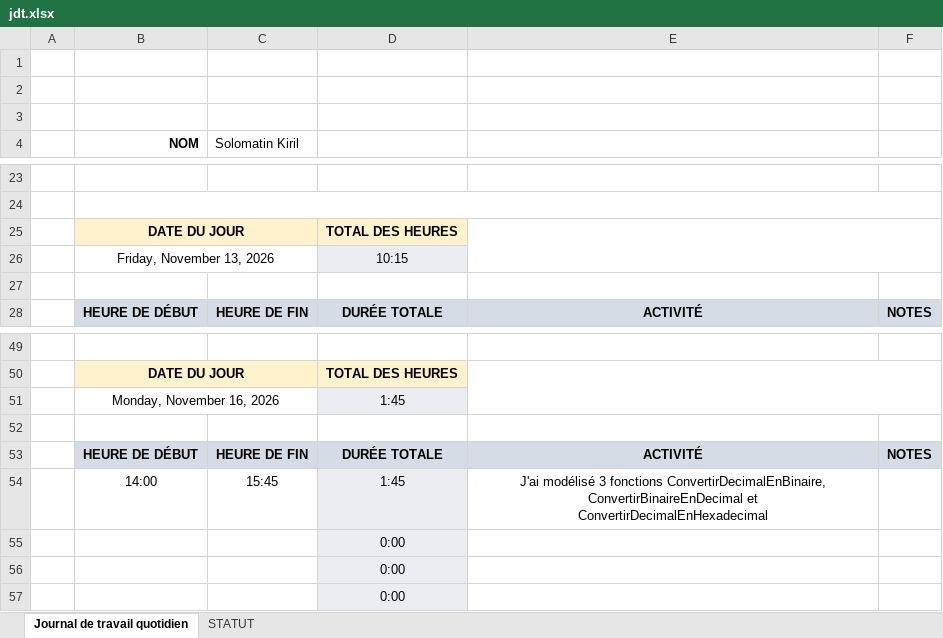
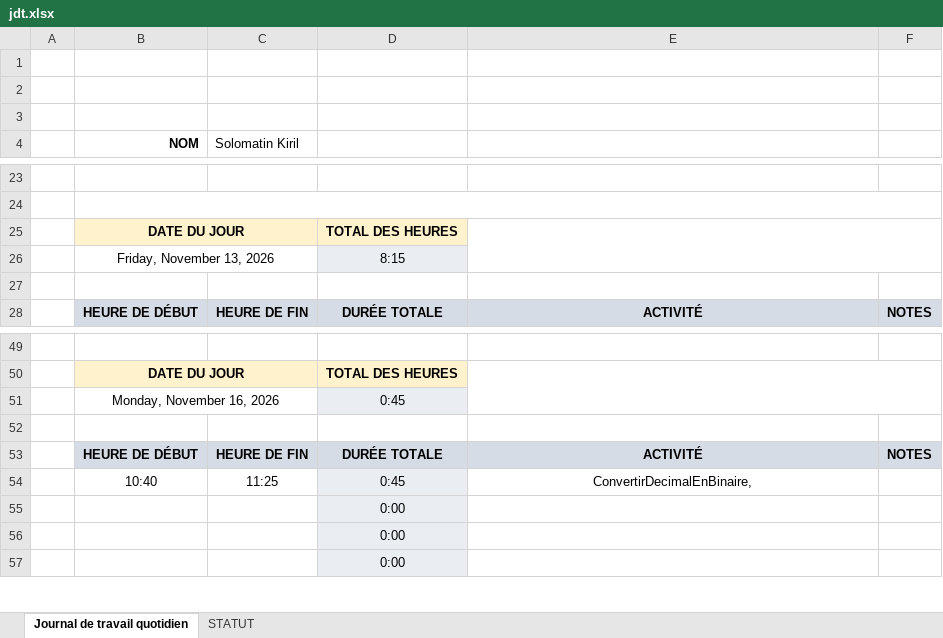
Before and after one commit to KirSolomatin/swiss-knife, an Excel workbook: doc/jdt.xlsx, sheet Journal de travail quotidien, drawn as a sheet; only a part is shown, gaps mark what is left out; values as stored, in another font and other column widths than the file's, no borders; conditional formats not drawn; removed rows and columns are numbered as before the commit, all else as after; ↵ is a line break in a cell; the diff names each change by its address in the sheet, - before the commit and + after, or states it on an @@ line.

Commit message:
doc(work log): update work log state

```diff
--- a/doc/jdt.xlsx (sheet Journal de travail quotidien)
+++ b/doc/jdt.xlsx (sheet Journal de travail quotidien)
-D26: 10:15
+D26: 8:15
-D51: 1:45
+D51: 0:45
-row 54:  | 14:00 | 15:45 | 1:45 | J'ai modélisé 3 fonctions ConvertirDecimalEnBinaire, ConvertirBinaireEnDecimal et ↵ ConvertirDecimalEnHexadecimal
+row 54:  | 10:40 | 11:25 | 0:45 | ConvertirDecimalEnBinaire,
```
